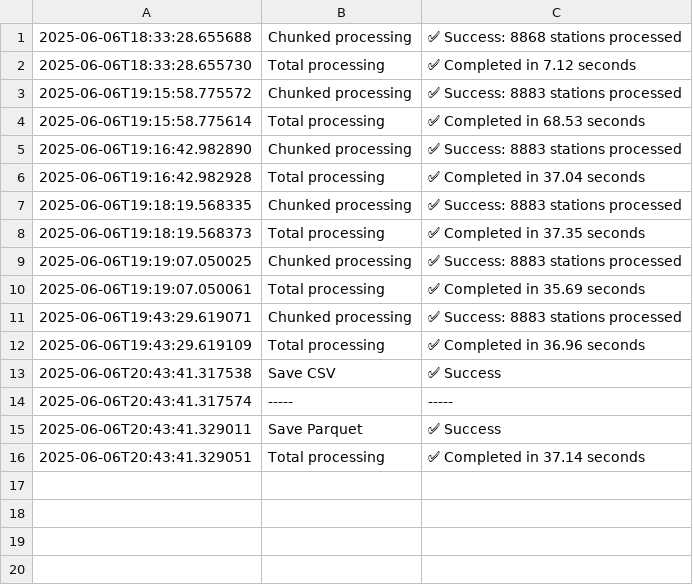
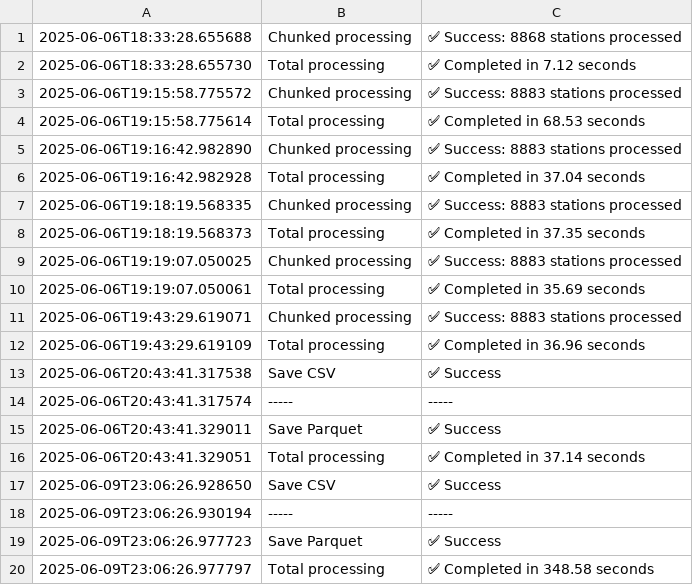
Before and after one commit to andrematiello/billion_challenge, a CSV file: logs/log_pandas_chunk.csv, drawn as a sheet; the diff names each change by its address in the sheet, - before the commit and + after, or states it on an @@ line.

```diff
--- a/logs/log_pandas_chunk.csv
+++ b/logs/log_pandas_chunk.csv
+row 17: 2025-06-09T23:06:26.928650 | Save CSV | ✅ Success
+row 18: 2025-06-09T23:06:26.930194 | ----- | -----
+row 19: 2025-06-09T23:06:26.977723 | Save Parquet | ✅ Success
+row 20: 2025-06-09T23:06:26.977797 | Total processing | ✅ Completed in 348.58 seconds
```
Also changed, not shown: logs/log_duckDB.csv, logs/log_python_chunk.csv, 12 other files.
